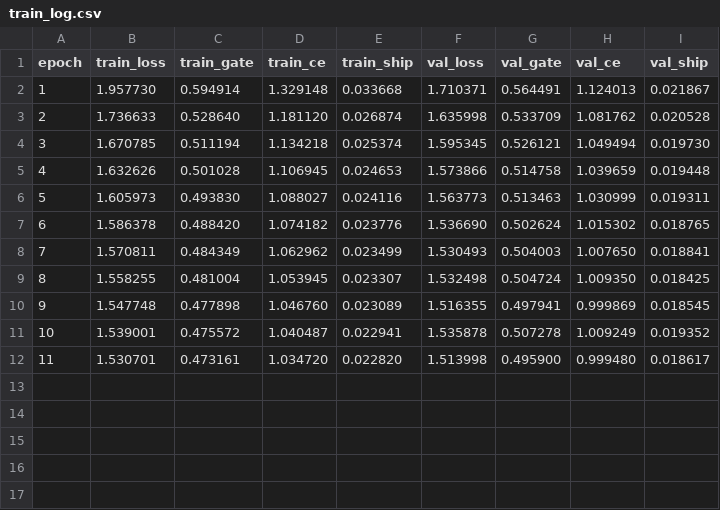
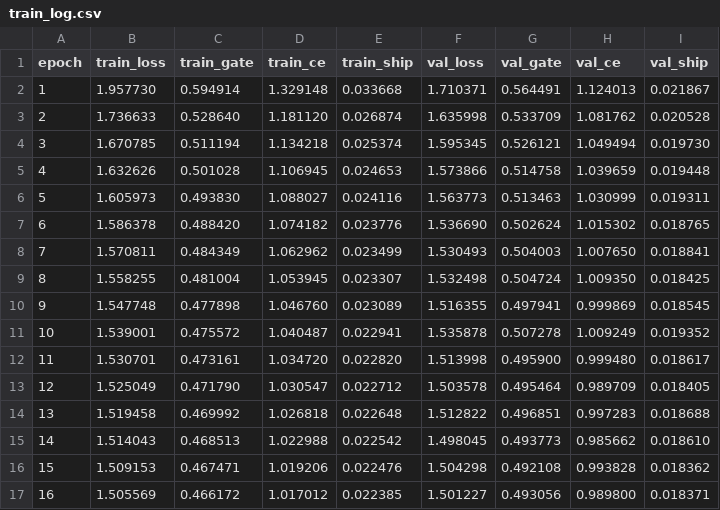
Before and after one commit to hbg1345/orbit-wars, a CSV file: train_log.csv, drawn as a sheet.

Commit message:
trained

```diff
--- a/train_log.csv
+++ b/train_log.csv
@@ -12 +12,6 @@ epoch,train_loss,train_gate,train_ce,train_ship,val_loss,val_gate,val_ce,val_shi
 11,1.530701,0.473161,1.034720,0.022820,1.513998,0.495900,0.999480,0.018617
+12,1.525049,0.471790,1.030547,0.022712,1.503578,0.495464,0.989709,0.018405
+13,1.519458,0.469992,1.026818,0.022648,1.512822,0.496851,0.997283,0.018688
+14,1.514043,0.468513,1.022988,0.022542,1.498045,0.493773,0.985662,0.018610
+15,1.509153,0.467471,1.019206,0.022476,1.504298,0.492108,0.993828,0.018362
+16,1.505569,0.466172,1.017012,0.022385,1.501227,0.493056,0.989800,0.018371
```
Also changed, not shown: 1 other file.
